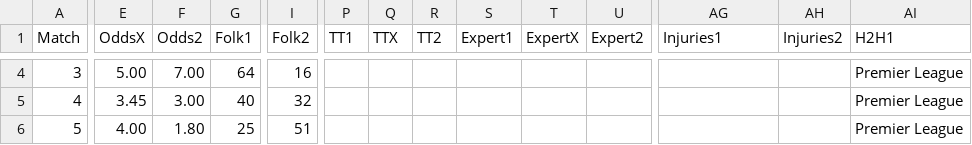
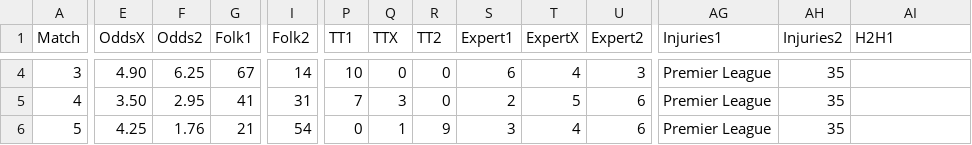
Before and after one commit to JulleFibonacci/stryktipsdata-csv, a CSV file: stryktips.csv, drawn as a sheet; only a part is shown, gaps mark what is left out; the diff covers the shown part only; the diff names each change by its address in the sheet, - before the commit and + after, or states it on an @@ line.

```diff
--- a/stryktips.csv
+++ b/stryktips.csv
-E4 (OddsX): 5.00
+E4 (OddsX): 4.90
-F4 (Odds2): 7.00
+F4 (Odds2): 6.25
-G4 (Folk1): 64
+G4 (Folk1): 67
-I4 (Folk2): 16
+I4 (Folk2): 14
-P4 (TT1): (empty)
+P4 (TT1): 10
-Q4 (TTX): (empty)
+Q4 (TTX): 0
-R4:R5 (TT2): (empty)
+R4:R5 (TT2): 0
-S4 (Expert1): (empty)
+S4 (Expert1): 6
-T4 (ExpertX): (empty)
+T4 (ExpertX): 4
-U4 (Expert2): (empty)
+U4 (Expert2): 3
-AG4:AG6 (Injuries1): (empty)
+AG4:AG6 (Injuries1): Premier League
-AH4:AH6 (Injuries2): (empty)
+AH4:AH6 (Injuries2): 35
-AI4:AI6 (H2H1): Premier League
+AI4:AI6 (H2H1): (empty)
-E5 (OddsX): 3.45
+E5 (OddsX): 3.50
-F5 (Odds2): 3.00
+F5 (Odds2): 2.95
-G5 (Folk1): 40
+G5 (Folk1): 41
-I5 (Folk2): 32
+I5 (Folk2): 31
-P5 (TT1): (empty)
+P5 (TT1): 7
-Q5 (TTX): (empty)
+Q5 (TTX): 3
-S5 (Expert1): (empty)
+S5 (Expert1): 2
-T5 (ExpertX): (empty)
+T5 (ExpertX): 5
-U5:U6 (Expert2): (empty)
+U5:U6 (Expert2): 6
-E6 (OddsX): 4.00
+E6 (OddsX): 4.25
-F6 (Odds2): 1.80
+F6 (Odds2): 1.76
-G6 (Folk1): 25
+G6 (Folk1): 21
-I6 (Folk2): 51
+I6 (Folk2): 54
-P6 (TT1): (empty)
+P6 (TT1): 0
-Q6 (TTX): (empty)
+Q6 (TTX): 1
-R6 (TT2): (empty)
+R6 (TT2): 9
-S6 (Expert1): (empty)
+S6 (Expert1): 3
-T6 (ExpertX): (empty)
+T6 (ExpertX): 4
```
Also changed, not shown: 148 edited cells elsewhere in this file.
